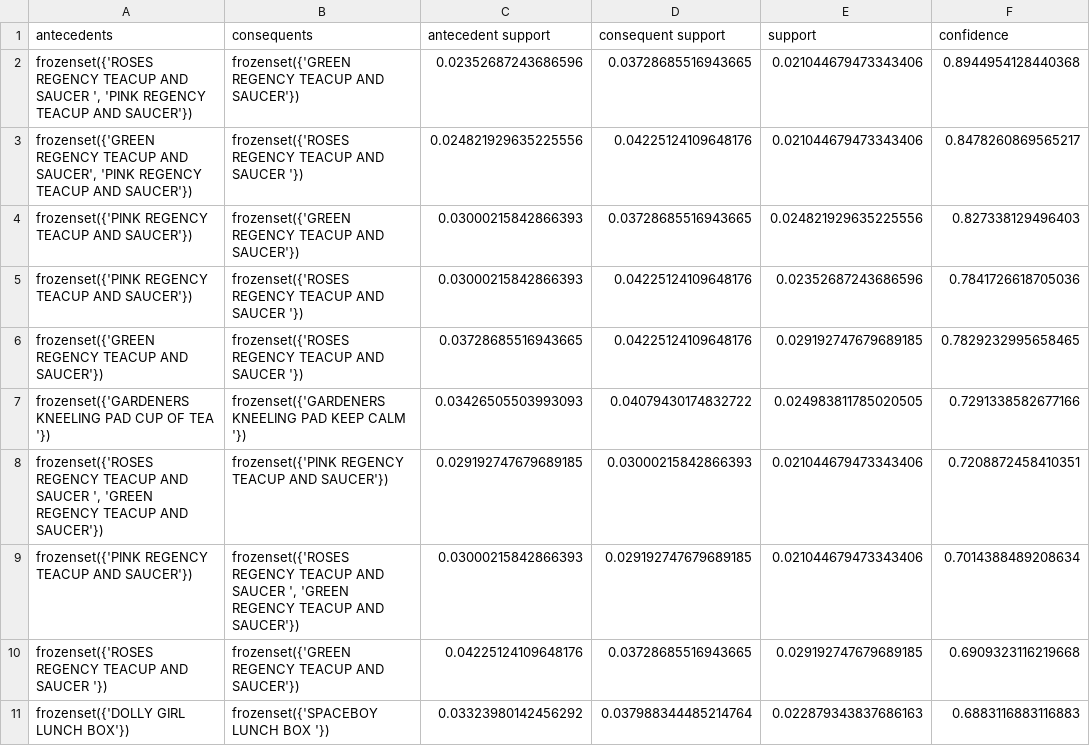
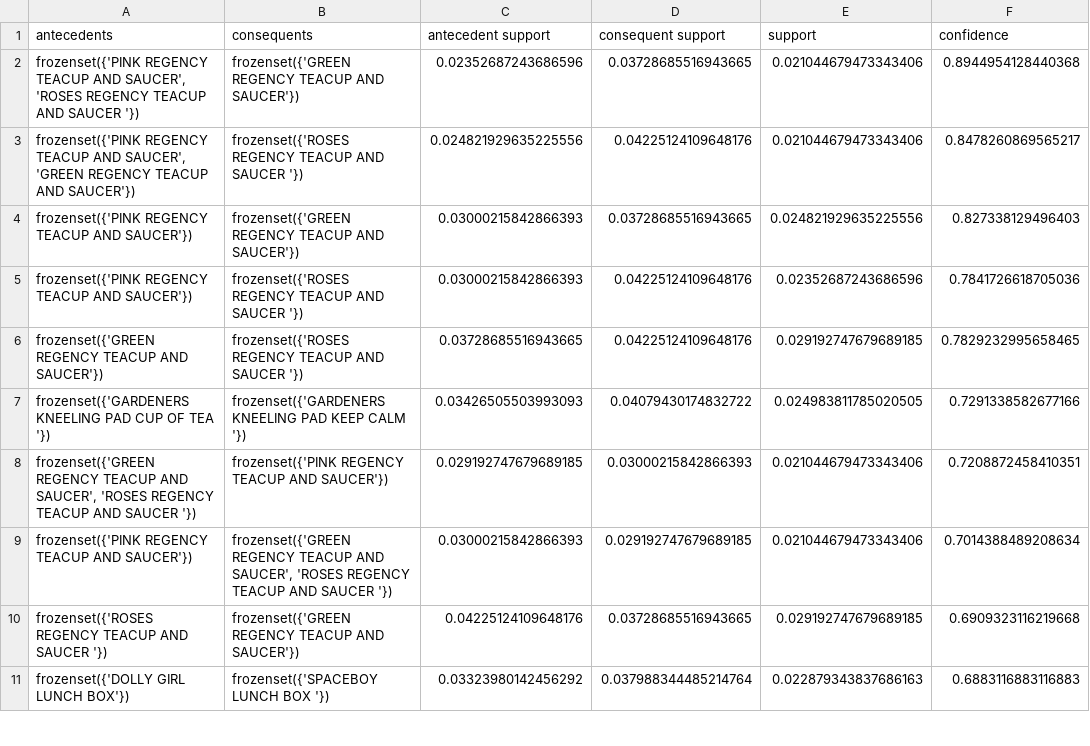
Before and after one commit to madiredypalvasha-06/Machine-Learning-PBL, a CSV file: reports/association_rules.csv, drawn as a sheet; only a part is shown; the diff names each change by its address in the sheet, - before the commit and + after, or states it on an @@ line.

```diff
--- a/reports/association_rules.csv
+++ b/reports/association_rules.csv
-A2 (antecedents): frozenset({'ROSES REGENCY TEACUP AND SAUCER ', 'PINK REGENCY TEACUP AND SAUCER'})
+A2 (antecedents): frozenset({'PINK REGENCY TEACUP AND SAUCER', 'ROSES REGENCY TEACUP AND SAUCER '})
-A3 (antecedents): frozenset({'GREEN REGENCY TEACUP AND SAUCER', 'PINK REGENCY TEACUP…
+A3 (antecedents): frozenset({'PINK REGENCY TEACUP AND SAUCER', 'GREEN REGENCY TEACUP…
-A8 (antecedents): frozenset({'ROSES REGENCY TEACUP AND SAUCER ', 'GREEN REGENCY TEACUP AND SAUCER'})
+A8 (antecedents): frozenset({'GREEN REGENCY TEACUP AND SAUCER', 'ROSES REGENCY TEACUP AND SAUCER '})
-B9 (consequents): frozenset({'ROSES REGENCY TEACUP AND SAUCER ', 'GREEN REGENCY TEACUP AND SAUCER'})
+B9 (consequents): frozenset({'GREEN REGENCY TEACUP AND SAUCER', 'ROSES REGENCY TEACUP AND SAUCER '})
```
Also changed, not shown: reports/frequent_itemsets.csv, 36 other files.
